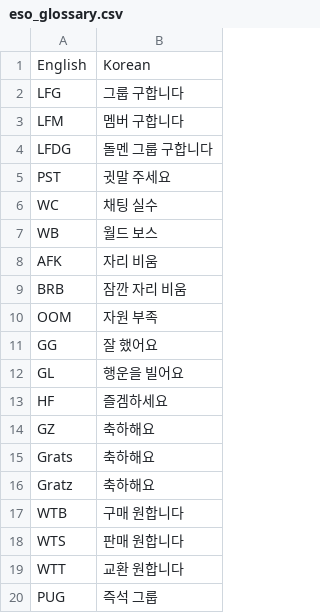
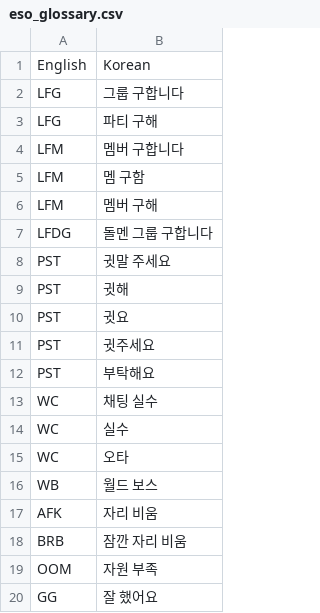
Before and after one commit to baeghyeon-hub/ESO-Chat-Translator, a CSV file: eso_glossary.csv, drawn as a sheet; only a part is shown; the shorter side is filled out with more unchanged rows; the diff covers the shown part only; the diff names each change by its address in the sheet, - before the commit and + after, or states it on an @@ line.

```diff
--- a/eso_glossary.csv
+++ b/eso_glossary.csv
+row 3: LFG | 파티 구해
+row 5: LFM | 멤 구함
+row 6: LFM | 멤버 구해
+row 9: PST | 귓해
+row 10: PST | 귓요
+row 11: PST | 귓주세요
+row 12: PST | 부탁해요
+row 14: WC | 실수
+row 15: WC | 오타
```
Also changed, not shown: 26 added rows and 8 edited cells elsewhere in this file, 38 other files.
